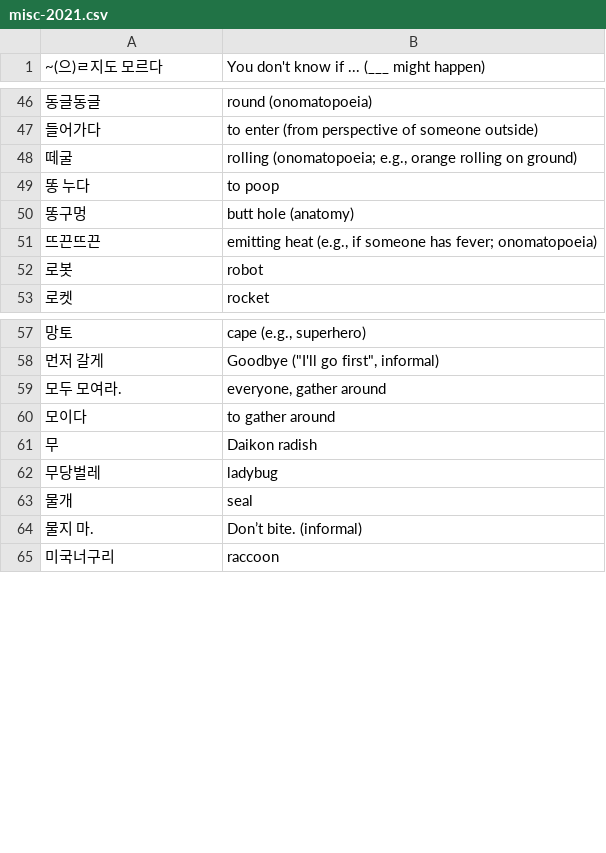
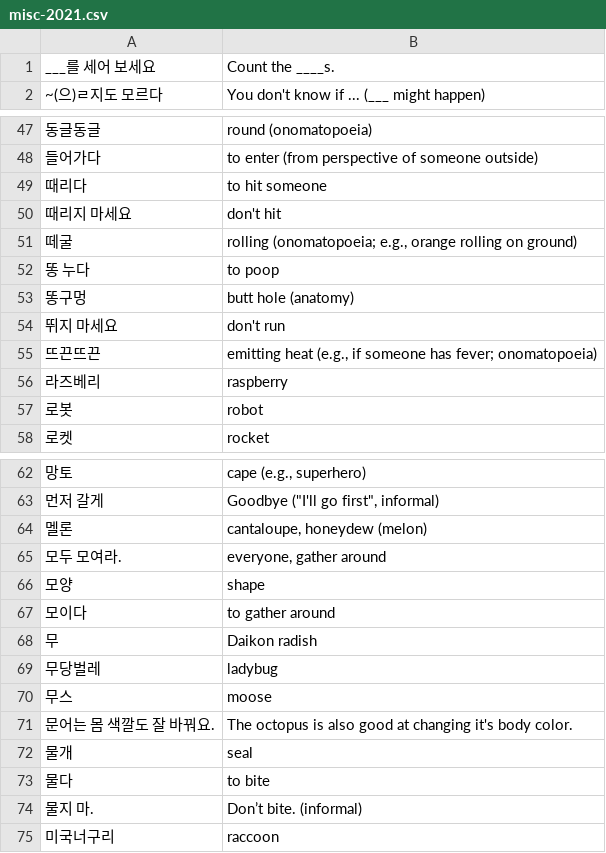
Before and after one commit to nilanshutwinkle/random-notes, a CSV file: flashcards/Language flashcards/Korean/Self-study/misc-2021.csv, drawn as a sheet; only a part is shown, gaps mark what is left out; the diff covers the shown part only; the diff names each change by its address in the sheet, - before the commit and + after, or states it on an @@ line.

```diff
--- a/flashcards/Language flashcards/Korean/Self-study/misc-2021.csv
+++ b/flashcards/Language flashcards/Korean/Self-study/misc-2021.csv
+row 1: ___를 세어 보세요 | Count the ____s.
+row 49: 때리다 | to hit someone
+row 50: 때리지 마세요 | don't hit
+row 54: 뛰지 마세요 | don't run
+row 56: 라즈베리 | raspberry
+row 64: 멜론 | cantaloupe, honeydew (melon)
+row 66: 모양 | shape
+row 70: 무스 | moose
+row 71: 문어는 몸 색깔도 잘 바꿔요. | The octopus is also good at changing it's body color.
+row 73: 물다 | to bite
```
Also changed, not shown: 22 added rows, 13 removed rows and 1 edited cell elsewhere in this file.
